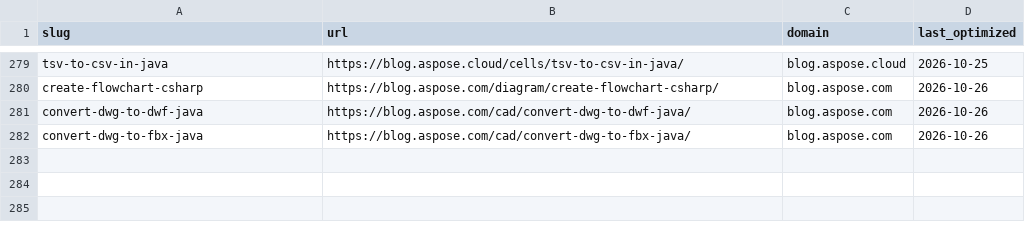
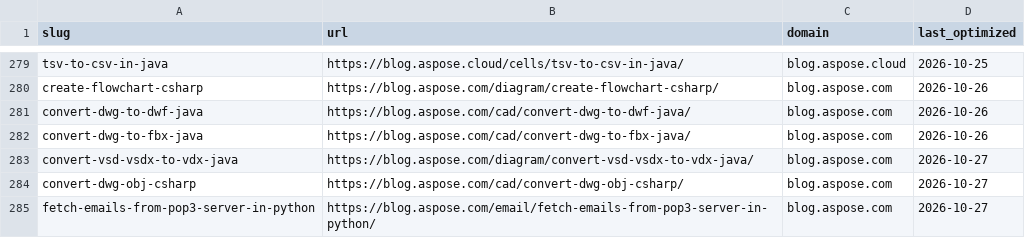
Before and after one commit to conholdate/blog-optimization-agent, a CSV file: logs/all_domains_log.csv, drawn as a sheet; only a part is shown, gaps mark what is left out; the diff names each change by its address in the sheet, - before the commit and + after, or states it on an @@ line.

Commit message:
Update optimization logs (aspose)

```diff
--- a/logs/all_domains_log.csv
+++ b/logs/all_domains_log.csv
+row 283: convert-vsd-vsdx-to-vdx-java | https://blog.aspose.com/diagram/convert-vsd-vsdx-to-vdx-java/ | blog.aspose.com | 2026-10-27
+row 284: convert-dwg-obj-csharp | https://blog.aspose.com/cad/convert-dwg-obj-csharp/ | blog.aspose.com | 2026-10-27
+row 285: fetch-emails-from-pop3-server-in-python | https://blog.aspose.com/email/fetch-emails-from-pop3-server-in-python/ | blog.aspose.com | 2026-10-27
```
Also changed, not shown: logs/aspose/blog_aspose_com.csv.
